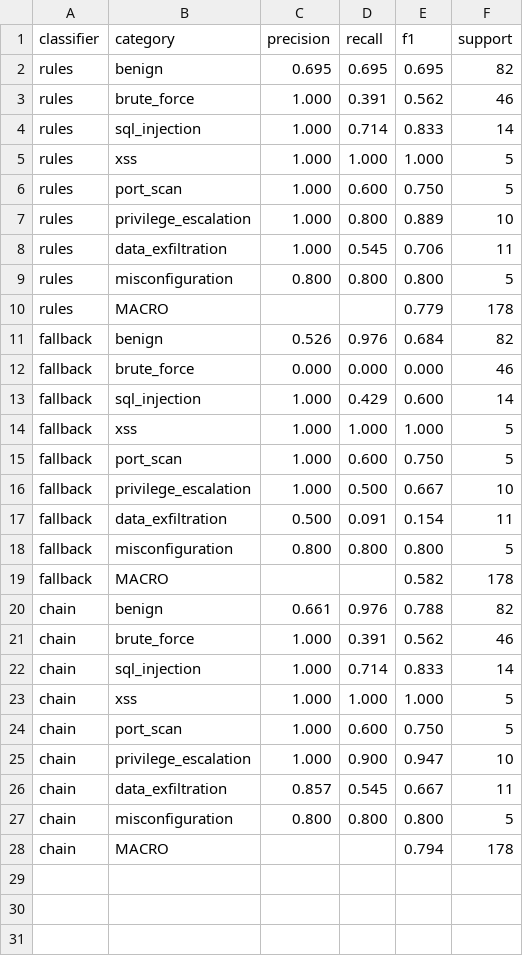
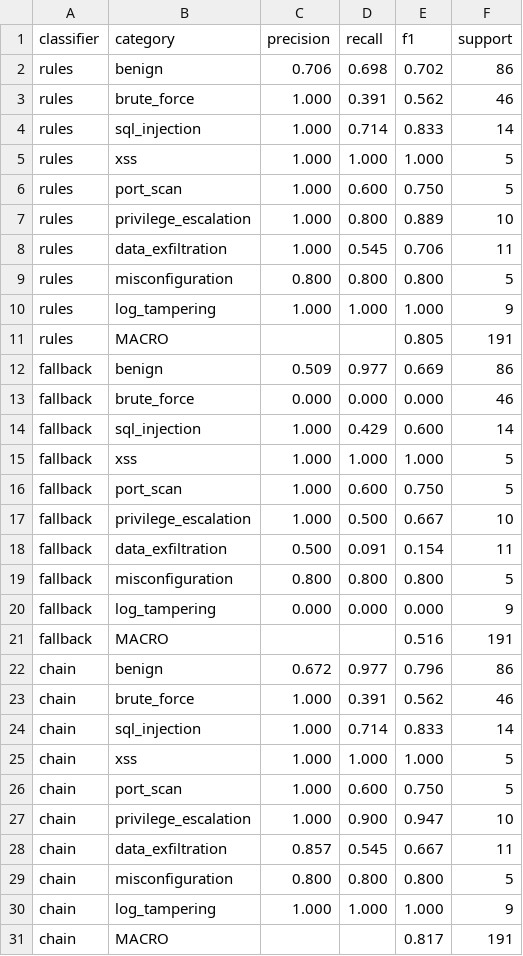
Before and after one commit to RexGuard/SentrAI, a CSV file: mvp/eval/results/classifier_eval.csv, drawn as a sheet.

```diff
--- a/mvp/eval/results/classifier_eval.csv
+++ b/mvp/eval/results/classifier_eval.csv
@@ -1,3 +1,3 @@
 classifier,category,precision,recall,f1,support
-rules,benign,0.695,0.695,0.695,82
+rules,benign,0.706,0.698,0.702,86
 rules,brute_force,1.000,0.391,0.562,46
@@ -9,4 +9,5 @@ rules,data_exfiltration,1.000,0.545,0.706,11
 rules,misconfiguration,0.800,0.800,0.800,5
-rules,MACRO,,,0.779,178
-fallback,benign,0.526,0.976,0.684,82
+rules,log_tampering,1.000,1.000,1.000,9
+rules,MACRO,,,0.805,191
+fallback,benign,0.509,0.977,0.669,86
 fallback,brute_force,0.000,0.000,0.000,46
@@ -18,4 +19,5 @@ fallback,data_exfiltration,0.500,0.091,0.154,11
 fallback,misconfiguration,0.800,0.800,0.800,5
-fallback,MACRO,,,0.582,178
-chain,benign,0.661,0.976,0.788,82
+fallback,log_tampering,0.000,0.000,0.000,9
+fallback,MACRO,,,0.516,191
+chain,benign,0.672,0.977,0.796,86
 chain,brute_force,1.000,0.391,0.562,46
@@ -27,2 +29,3 @@ chain,data_exfiltration,0.857,0.545,0.667,11
 chain,misconfiguration,0.800,0.800,0.800,5
-chain,MACRO,,,0.794,178
+chain,log_tampering,1.000,1.000,1.000,9
+chain,MACRO,,,0.817,191
```
Also changed, not shown: 20 other files.
